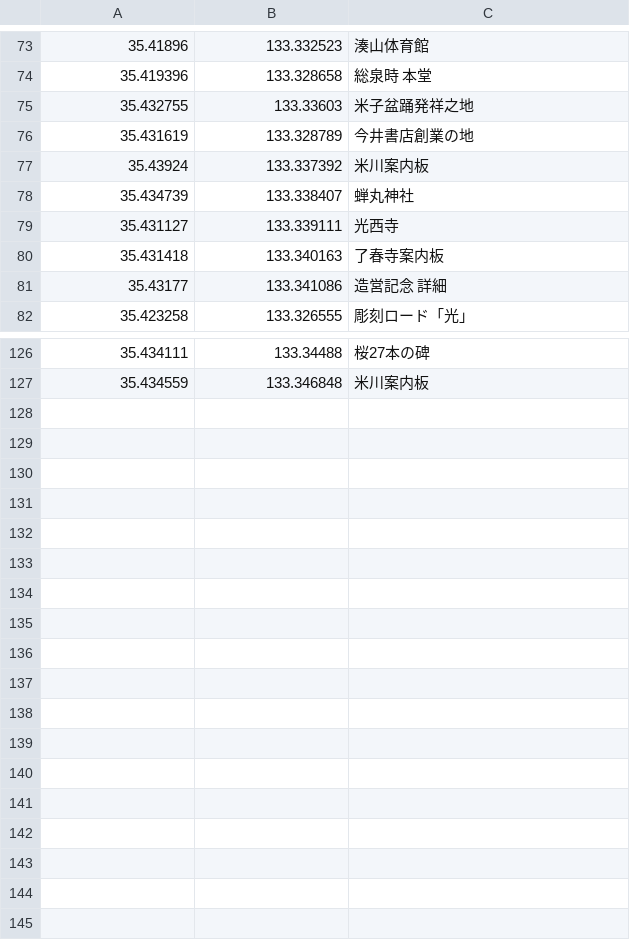
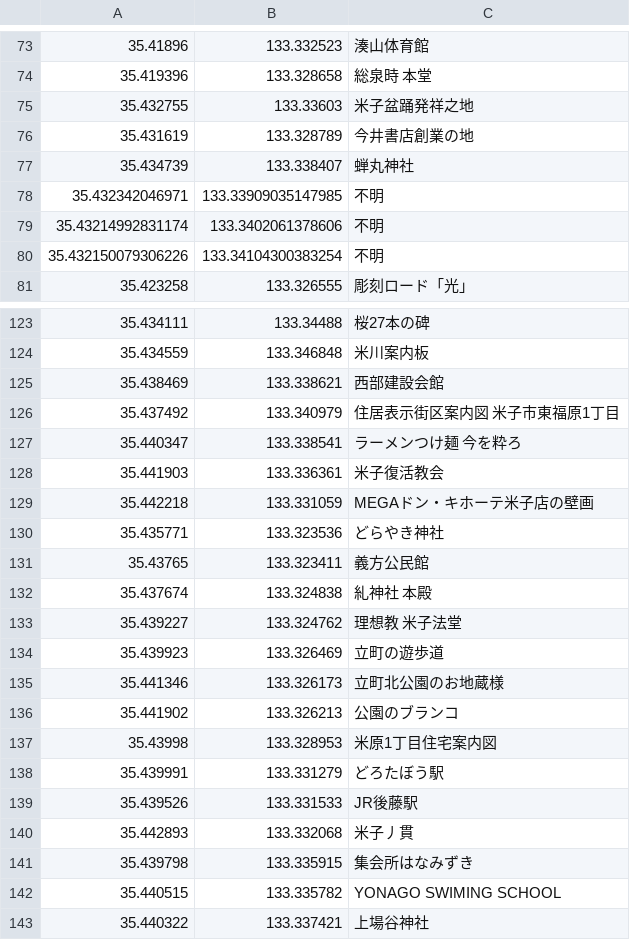
Before and after one commit to tacker530/ramen, a CSV file: result2.csv (was result.csv), drawn as a sheet; only a part is shown, gaps mark what is left out; the diff covers the shown part only.

```diff
--- a/result.csv
+++ b/result2.csv
@@ -76,7 +76,6 @@
 35.431619,133.328789,今井書店創業の地
-35.43924,133.337392,米川案内板
 35.434739,133.338407,蝉丸神社
-35.431127,133.339111,光西寺
-35.431418,133.340163,了春寺案内板
-35.43177,133.341086,造営記念　詳細
+35.432342046971,133.33909035147985,不明
+35.43214992831174,133.3402061378606,不明
+35.432150079306226,133.34104300383254,不明
 35.423258,133.326555,彫刻ロード「光」
@@ -127 +124,20 @@
 35.434559,133.346848,米川案内板
+35.438469,133.338621,西部建設会館
+35.437492,133.340979,住居表示街区案内図　米子市東福原1丁目
+35.440347,133.338541,ラーメンつけ麺 今を粋ろ
+35.441903,133.336361,米子復活教会
+35.442218,133.331059,MEGAドン・キホーテ米子店の壁画
+35.435771,133.323536,どらやき神社
+35.43765,133.323411,義方公民館
+35.437674,133.324838,糺神社 本殿
+35.439227,133.324762,理想教 米子法堂
+35.439923,133.326469,立町の遊歩道
+35.441346,133.326173,立町北公園のお地蔵様
+35.441902,133.326213,公園のブランコ
+35.43998,133.328953,米原1丁目住宅案内図
+35.439991,133.331279,どろたぼう駅
+35.439526,133.331533,JR後藤駅
+35.442893,133.332068,米子丿貫
+35.439798,133.335915,集会所はなみずき
+35.440515,133.335782,YONAGO SWIMING SCHOOL
+35.440322,133.337421,上場谷神社
```
Also changed, not shown: 4 added rows and 2 removed rows elsewhere in this file, tools/tmpfile.csv, 21 other files.
